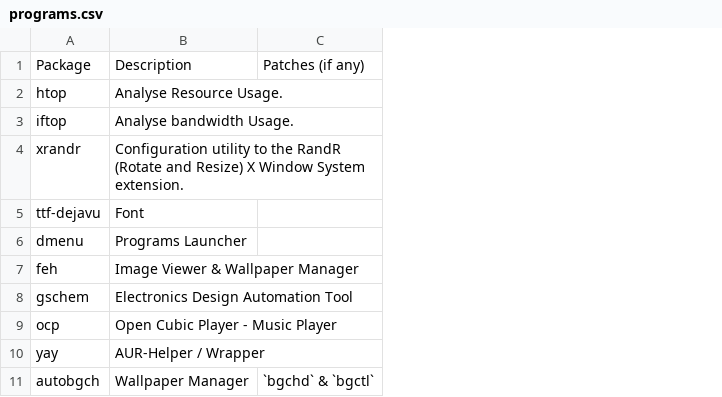
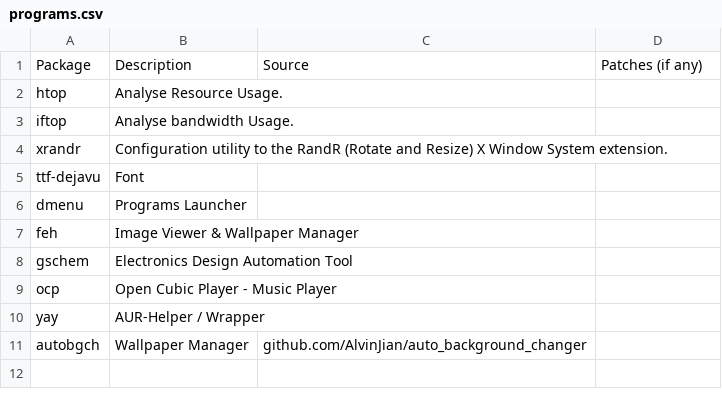
Before and after one commit to pandevim/dotfiles, a CSV file: programs.csv, drawn as a sheet; addresses are those after the commit; the diff names each change by its address in the sheet, - before the commit and + after, or states it on an @@ line.

Commit message:
Update programs.csv

```diff
--- a/programs.csv
+++ b/programs.csv
+column C, rows 1-11: Source |  |  |  |  |  |  |  |  |  | github.com/AlvinJian/auto_background_changer
-D11: `bgchd` & `bgctl`
+D11: (empty)
```
